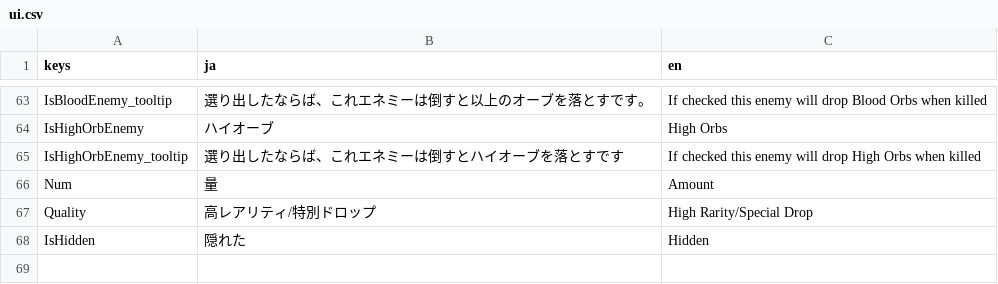
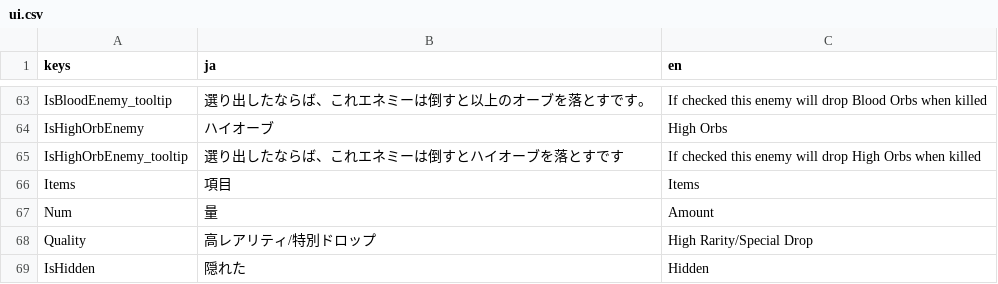
Before and after one commit to alborrajo/DDOn-Tools, a CSV file: resources/internationalization/ui.csv, drawn as a sheet; only a part is shown, gaps mark what is left out; the diff names each change by its address in the sheet, - before the commit and + after, or states it on an @@ line.

Commit message:
Added values to wallet point items

```diff
--- a/resources/internationalization/ui.csv
+++ b/resources/internationalization/ui.csv
+row 66: Items | 項目 | Items
```
Also changed, not shown: 1 other file.
